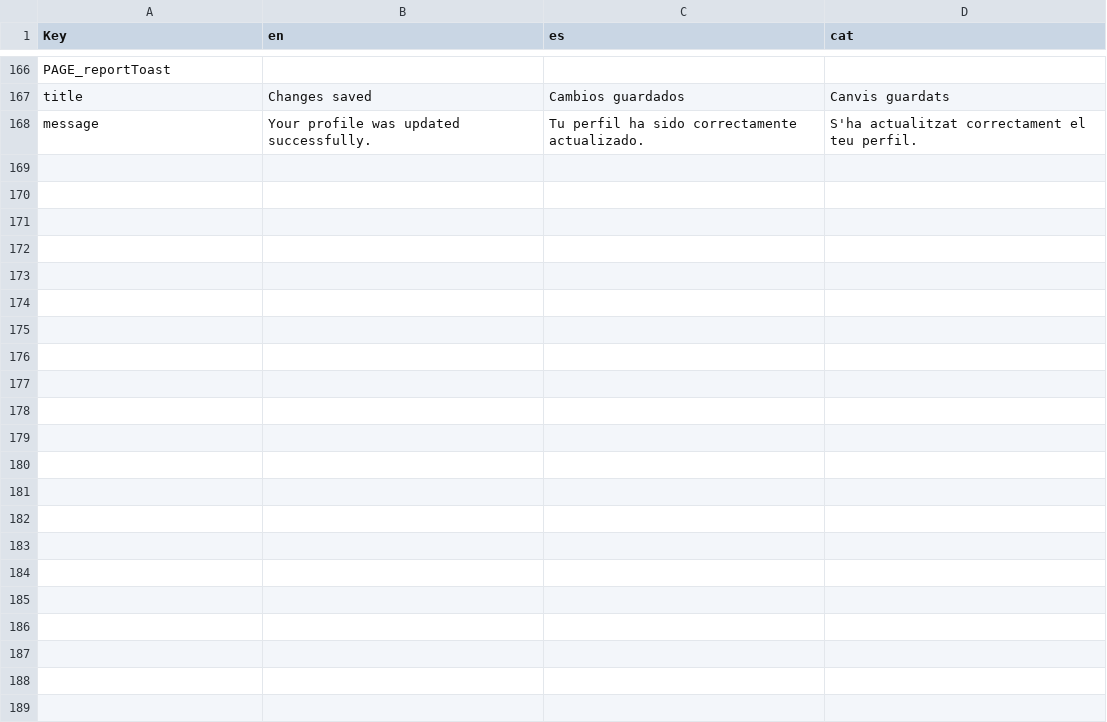
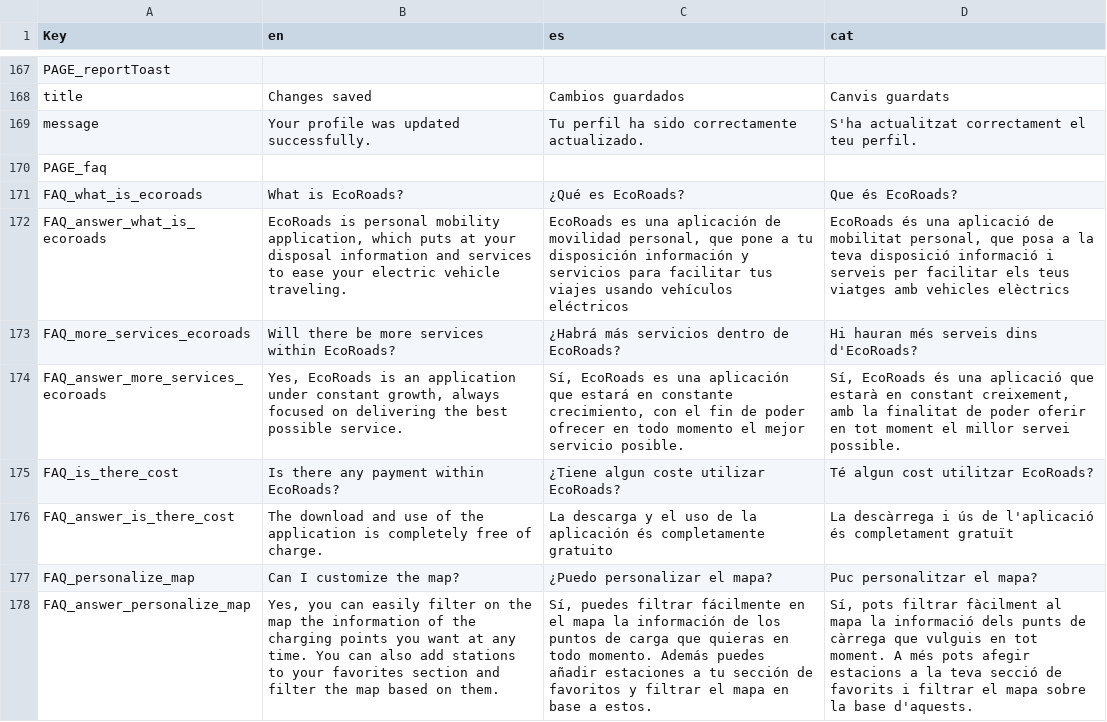
Before and after one commit to PES-DreamTeam/FrontEnd-Mobile, a CSV file: LocalizationTool/Localization.csv, drawn as a sheet; only a part is shown, gaps mark what is left out; the diff covers the shown part only; the diff names each change by its address in the sheet, - before the commit and + after, or states it on an @@ line.

```diff
--- a/LocalizationTool/Localization.csv
+++ b/LocalizationTool/Localization.csv
+row 170: PAGE_faq
+row 171: FAQ_what_is_ecoroads | What is EcoRoads? | ¿Qué es EcoRoads? | Que és EcoRoads?
+row 172: FAQ_answer_what_is_ecoroads | EcoRoads is personal mobility application, which puts at your disposal information and services to ease your electric vehicle traveling. | EcoRoads es una aplicación de movilidad personal, que pone a tu disposición información y servicios para facilitar tus viajes usando vehículos eléctricos | EcoRoads és una aplicació de mobilitat personal, que posa a la teva disposició informació i serveis per facilitar els teus viatges amb vehicles elèctrics
+row 173: FAQ_more_services_ecoroads | Will there be more services within EcoRoads? | ¿Habrá más servicios dentro de EcoRoads? | Hi hauran més serveis dins d'EcoRoads?
+row 174: FAQ_answer_more_services_ecoroads | Yes, EcoRoads is an application under constant growth, always focused on delivering the best possible service. | Sí, EcoRoads es una aplicación que estará en constante crecimiento, con el fin de poder ofrecer en todo momento el mejor servicio posible. | Sí, EcoRoads és una aplicació que estarà en constant creixement, amb la finalitat de poder oferir en tot moment el millor servei possible.
+row 175: FAQ_is_there_cost | Is there any payment within EcoRoads? | ¿Tiene algun coste utilizar EcoRoads? | Té algun cost utilitzar EcoRoads?
+row 176: FAQ_answer_is_there_cost | The download and use of the application is completely free of charge. | La descarga y el uso de la aplicación és completamente gratuito | La descàrrega i ús de l'aplicació és completament gratuït
+row 177: FAQ_personalize_map | Can I customize the map? | ¿Puedo personalizar el mapa? | Puc personalitzar el mapa?
+row 178: FAQ_answer_personalize_map | Yes, you can easily filter on the map the information of the charging points you want at any time. You can also add stations to your favorites section and filter the map based on them. | Sí, puedes filtrar fácilmente en el mapa la información de los puntos de carga que quieras en todo momento. Además puedes añadir estaciones a tu sección de favoritos y filtrar el mapa en base a estos. | Sí, pots filtrar fàcilment al mapa la informació dels punts de càrrega que vulguis en tot moment. A més pots afegir estacions a la teva secció de favorits i filtrar el mapa sobre la base d'aquests.
```
Also changed, not shown: 10 added rows and 3 edited cells elsewhere in this file, 9 other files.
